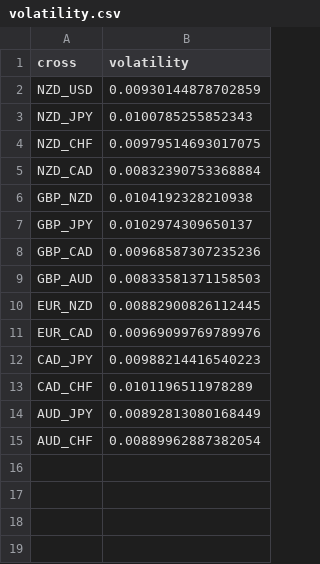
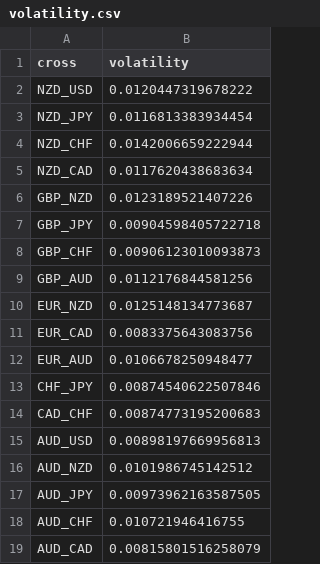
Before and after one commit to webpolis/fxpal, a CSV file: app/data/volatility.csv, drawn as a sheet.

```diff
--- a/app/data/volatility.csv
+++ b/app/data/volatility.csv
@@ -1,15 +1,19 @@
 cross,volatility
-NZD_USD,0.00930144878702859
-NZD_JPY,0.0100785255852343
-NZD_CHF,0.00979514693017075
-NZD_CAD,0.00832390753368884
-GBP_NZD,0.0104192328210938
-GBP_JPY,0.0102974309650137
-GBP_CAD,0.00968587307235236
-GBP_AUD,0.00833581371158503
-EUR_NZD,0.00882900826112445
-EUR_CAD,0.00969099769789976
-CAD_JPY,0.00988214416540223
-CAD_CHF,0.0101196511978289
-AUD_JPY,0.00892813080168449
-AUD_CHF,0.00889962887382054
+NZD_USD,0.0120447319678222
+NZD_JPY,0.0116813383934454
+NZD_CHF,0.0142006659222944
+NZD_CAD,0.0117620438683634
+GBP_NZD,0.0123189521407226
+GBP_JPY,0.00904598405722718
+GBP_CHF,0.00906123010093873
+GBP_AUD,0.0112176844581256
+EUR_NZD,0.0125148134773687
+EUR_CAD,0.0083375643083756
+EUR_AUD,0.0106678250948477
+CHF_JPY,0.00874540622507846
+CAD_CHF,0.00874773195200683
+AUD_USD,0.00898197669956813
+AUD_NZD,0.0101986745142512
+AUD_JPY,0.00973962163587505
+AUD_CHF,0.010721946416755
+AUD_CAD,0.00815801516258079
```
Also changed, not shown: app/data/calendar-52-strength.csv, app/data/multisetsInputs.csv, 10 other files.
